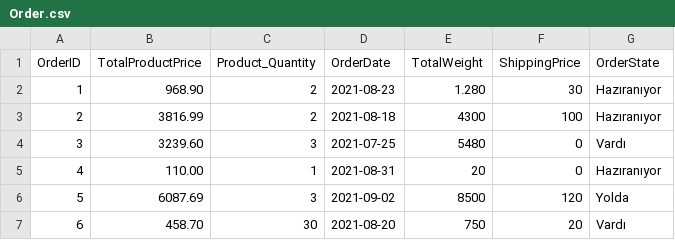
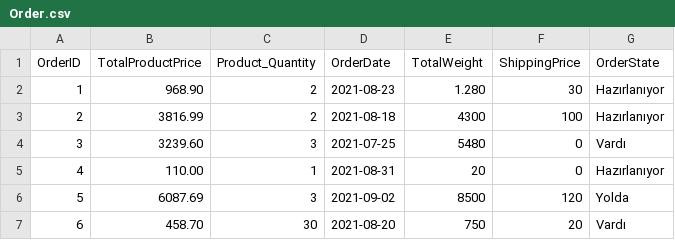
Before and after one commit to boraserel/BIL372Project, a CSV file: Order.csv, drawn as a sheet.

Commit message:
Update Order.csv

```diff
--- a/Order.csv
+++ b/Order.csv
@@ -1,6 +1,6 @@
 OrderID,TotalProductPrice,Product_Quantity,OrderDate,TotalWeight,ShippingPrice,OrderState
-1,968.90,2,2021-08-23,1.280,30,Hazıranıyor
-2,3816.99,2,2021-08-18,4300,100,Hazıranıyor
+1,968.90,2,2021-08-23,1.280,30,Hazırlanıyor
+2,3816.99,2,2021-08-18,4300,100,Hazırlanıyor
 3,3239.60,3,2021-07-25,5480,0,Vardı
-4,110.00,1,2021-08-31,20,0,Hazıranıyor
+4,110.00,1,2021-08-31,20,0,Hazırlanıyor
 5,6087.69,3,2021-09-02,8500,120,Yolda
```
